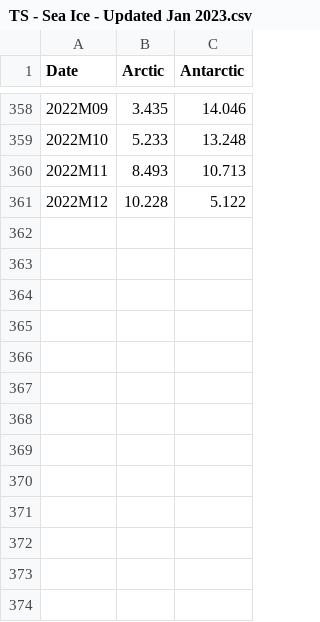
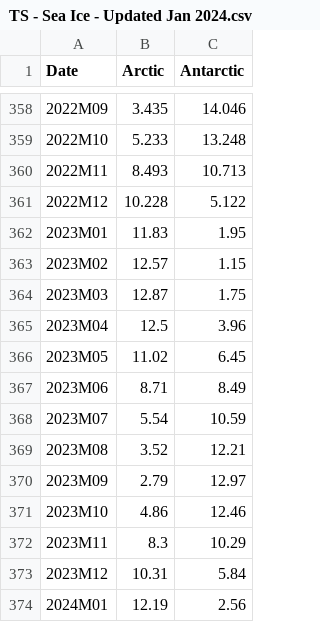
Before and after one commit to mathsnz/NZGrapher, a CSV file: grapher/datasets/TS - Sea Ice - Updated Jan 2024.csv (was grapher/datasets/TS - Sea Ice - Updated Jan 2023.csv), drawn as a sheet; only a part is shown, gaps mark what is left out.

```diff
--- a/grapher/datasets/TS - Sea Ice - Updated Jan 2023.csv
+++ b/grapher/datasets/TS - Sea Ice - Updated Jan 2024.csv
@@ -361 +361,14 @@ Date,Arctic,Antarctic
 2022M12,10.228,5.122
+2023M01,11.83,1.95
+2023M02,12.57,1.15
+2023M03,12.87,1.75
+2023M04,12.5,3.96
+2023M05,11.02,6.45
+2023M06,8.71,8.49
+2023M07,5.54,10.59
+2023M08,3.52,12.21
+2023M09,2.79,12.97
+2023M10,4.86,12.46
+2023M11,8.3,10.29
+2023M12,10.31,5.84
+2024M01,12.19,2.56
```
Also changed, not shown: 7 other files.
